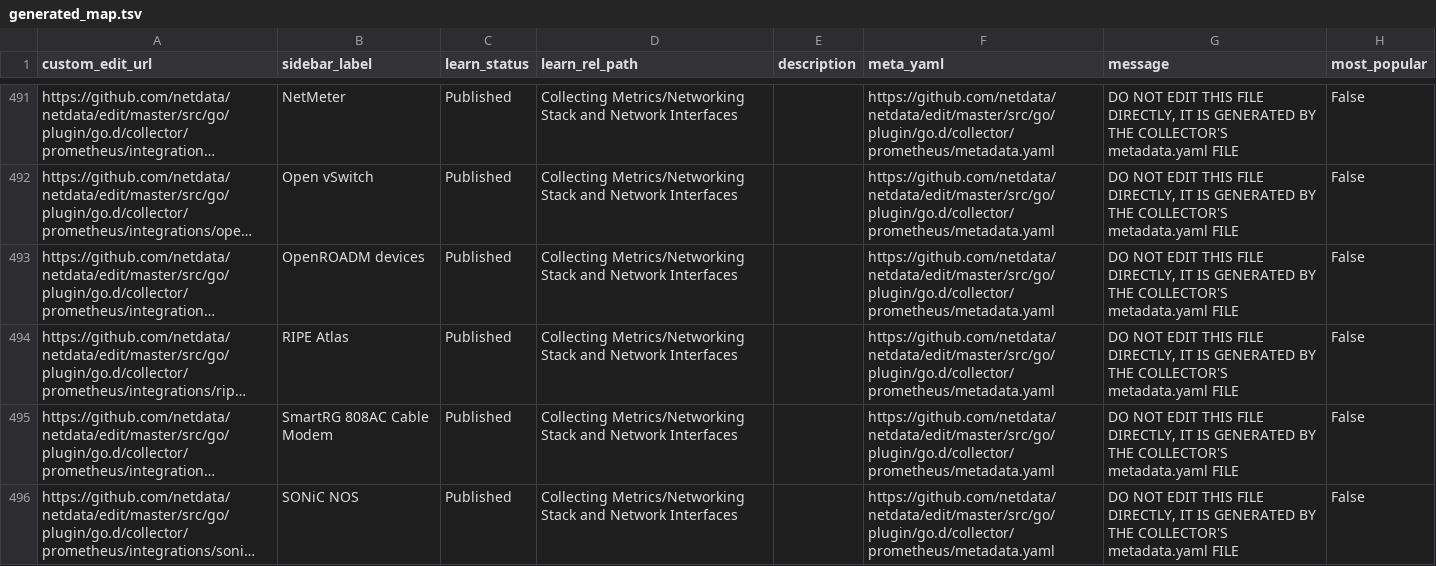
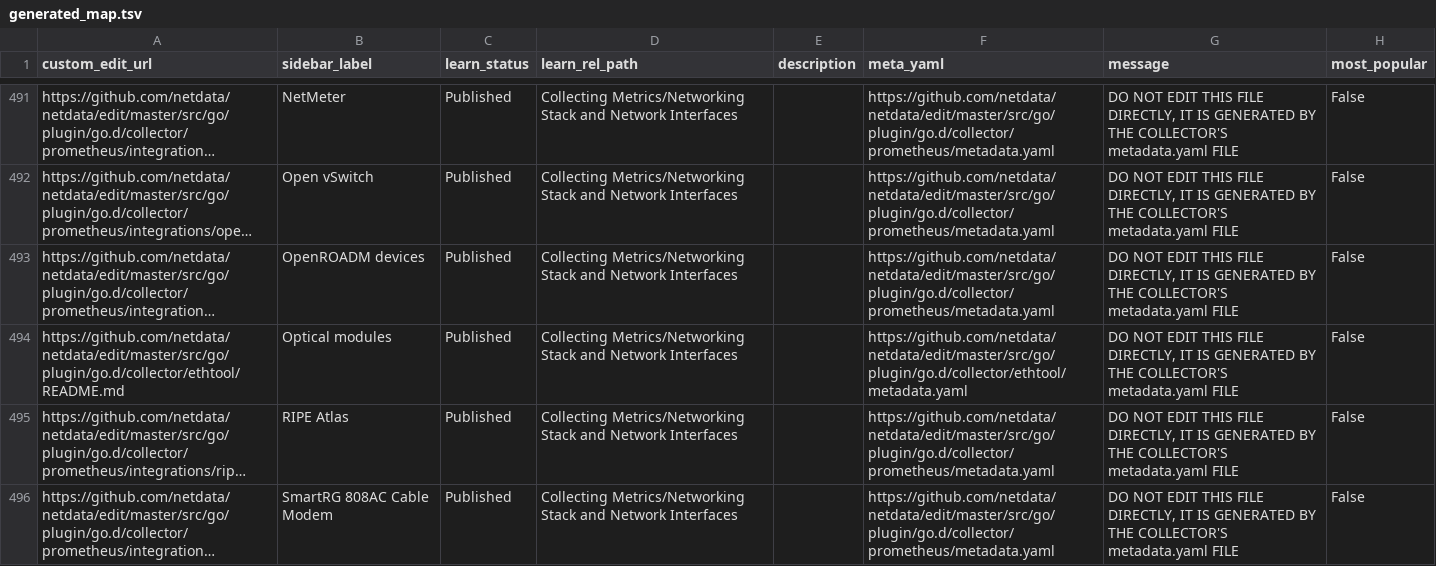
Before and after one commit to netdata/learn, a TSV file: ingest/generated_map.tsv, drawn as a sheet; only a part is shown, gaps mark what is left out; the shorter side is filled out with more unchanged rows; long unchanged cells end in …; the diff names each change by its address in the sheet, - before the commit and + after, or states it on an @@ line.

```diff
--- a/ingest/generated_map.tsv
+++ b/ingest/generated_map.tsv
+row 494: https://github.com/netdata/netdata/edit/master/src/go/plugin/go.d/collector/ethtool/README.md | Optical modules | Published | Collecting Metrics/Networking Stack and Network Interfaces |  | https://github.com/netdata/netdata/edit/master/src/go/plugin/go.d/collector/ethtool/metadata.yaml | DO NOT EDIT THIS FILE DIRECTLY, IT IS GENERATED BY THE COLLECTOR'S metadata.yaml FILE | False
```
Also changed, not shown: ingest/one_commit_back_file-dict.tsv, 11 other files.
